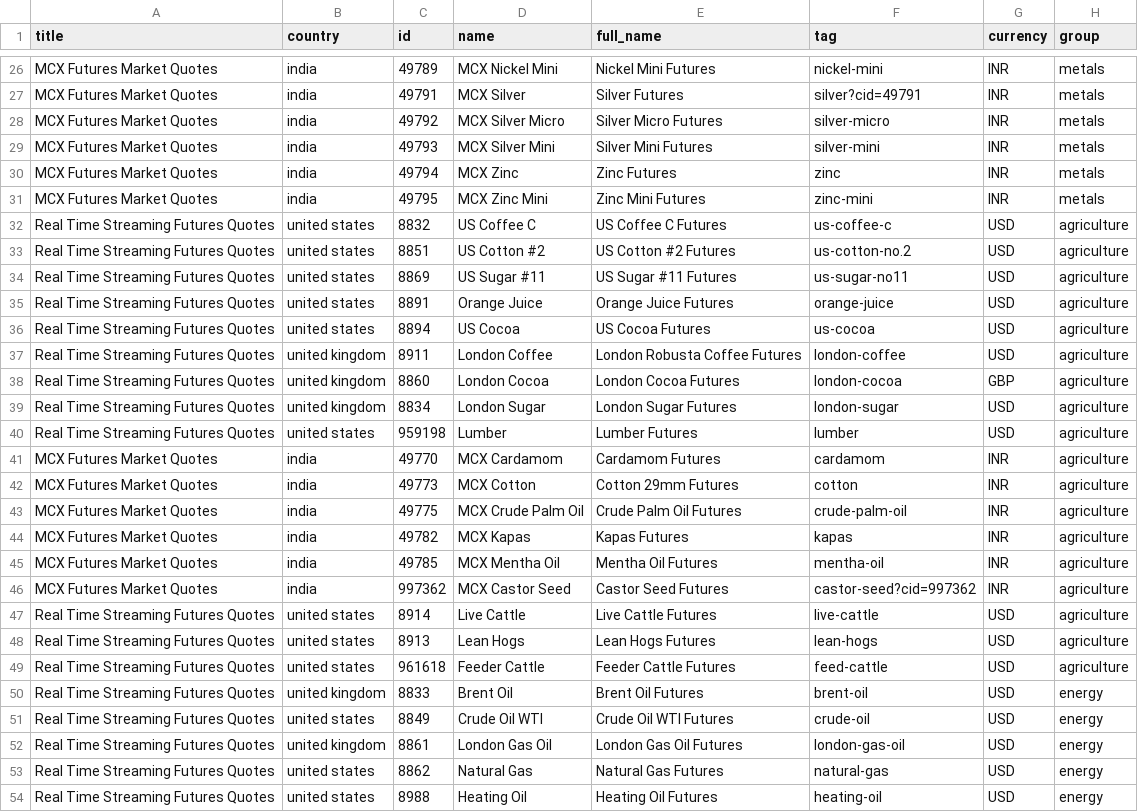
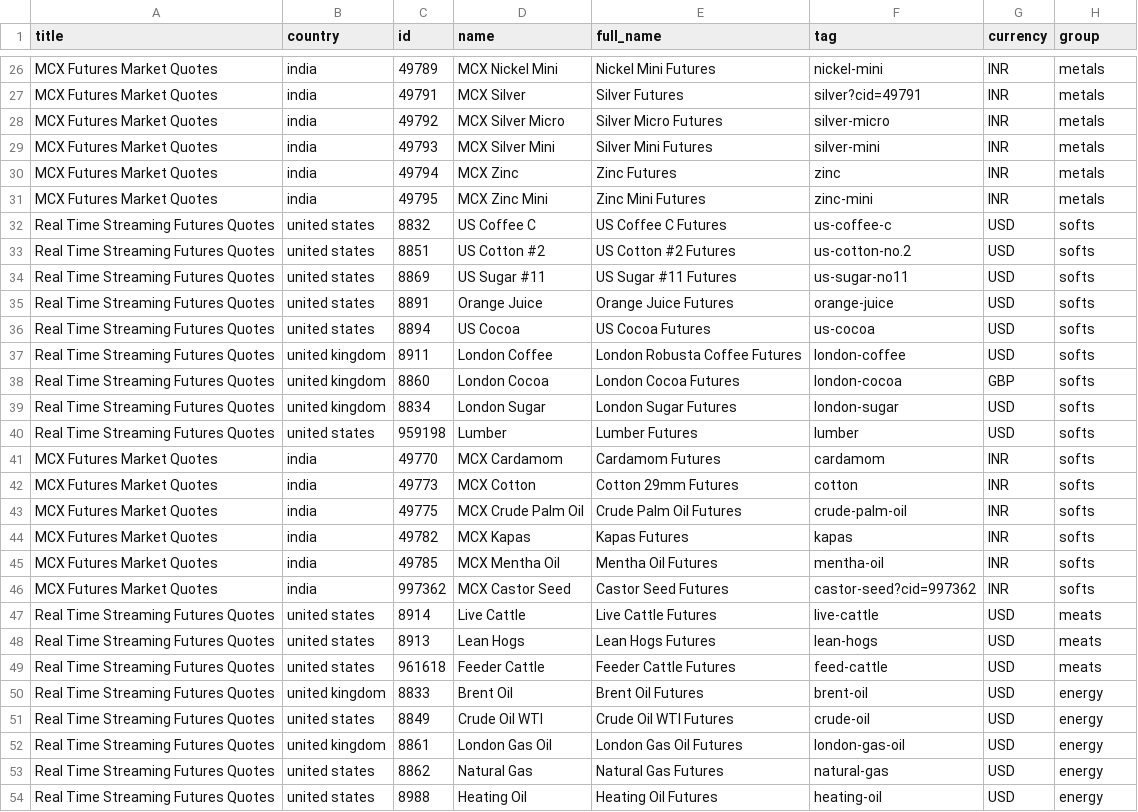
Before and after one commit to alvarobartt/investpy, a CSV file: investpy/resources/commodities/commodities.csv, drawn as a sheet; only a part is shown, gaps mark what is left out; the diff covers the shown part only.

Commit message:
several changes & fixes
- bonds, commodities and cryptos overview retrieval is now available for retrieval
- an if-statement in order to check whether resulting HTMLs while retrieving financial product overviews have content to be retrieved or not
- updated README.md since dot (.) in US is used on float numbers so the amount of financial products indexed value was not valid
- commodities.csv file has been generated again since some commodities had their group field with a wrong value
- currency crosses retrieval and overview needs to be re-structured so that the available currency crosses can be easily retrieved by currency instead of by continent which can be misleading

```diff
--- a/investpy/resources/commodities/commodities.csv
+++ b/investpy/resources/commodities/commodities.csv
@@ -31,20 +31,20 @@ MCX Futures Market Quotes,india,49794,MCX Zinc,Zinc Futures,zinc,INR,metals
 MCX Futures Market Quotes,india,49795,MCX Zinc Mini,Zinc Mini Futures,zinc-mini,INR,metals
-Real Time Streaming Futures Quotes,united states,8832,US Coffee C,US Coffee C Futures,us-coffee-c,USD,agriculture
-Real Time Streaming Futures Quotes,united states,8851,US Cotton #2,US Cotton #2 Futures,us-cotton-no.2,USD,agriculture
-Real Time Streaming Futures Quotes,united states,8869,US Sugar #11,US Sugar #11 Futures,us-sugar-no11,USD,agriculture
-Real Time Streaming Futures Quotes,united states,8891,Orange Juice,Orange Juice Futures,orange-juice,USD,agriculture
-Real Time Streaming Futures Quotes,united states,8894,US Cocoa,US Cocoa Futures,us-cocoa,USD,agriculture
-Real Time Streaming Futures Quotes,united kingdom,8911,London Coffee,London Robusta Coffee Futures,london-coffee,USD,agriculture
-Real Time Streaming Futures Quotes,united kingdom,8860,London Cocoa,London Cocoa Futures,london-cocoa,GBP,agriculture
-Real Time Streaming Futures Quotes,united kingdom,8834,London Sugar,London Sugar Futures,london-sugar,USD,agriculture
-Real Time Streaming Futures Quotes,united states,959198,Lumber,Lumber Futures,lumber,USD,agriculture
-MCX Futures Market Quotes,india,49770,MCX Cardamom,Cardamom Futures,cardamom,INR,agriculture
-MCX Futures Market Quotes,india,49773,MCX Cotton,Cotton 29mm Futures,cotton,INR,agriculture
-MCX Futures Market Quotes,india,49775,MCX Crude Palm Oil,Crude Palm Oil Futures,crude-palm-oil,INR,agriculture
-MCX Futures Market Quotes,india,49782,MCX Kapas,Kapas Futures,kapas,INR,agriculture
-MCX Futures Market Quotes,india,49785,MCX Mentha Oil,Mentha Oil Futures,mentha-oil,INR,agriculture
-MCX Futures Market Quotes,india,997362,MCX Castor Seed,Castor Seed Futures,castor-seed?cid=997362,INR,agriculture
-Real Time Streaming Futures Quotes,united states,8914,Live Cattle,Live Cattle Futures,live-cattle,USD,agriculture
-Real Time Streaming Futures Quotes,united states,8913,Lean Hogs,Lean Hogs Futures,lean-hogs,USD,agriculture
-Real Time Streaming Futures Quotes,united states,961618,Feeder Cattle,Feeder Cattle Futures,feed-cattle,USD,agriculture
+Real Time Streaming Futures Quotes,united states,8832,US Coffee C,US Coffee C Futures,us-coffee-c,USD,softs
+Real Time Streaming Futures Quotes,united states,8851,US Cotton #2,US Cotton #2 Futures,us-cotton-no.2,USD,softs
+Real Time Streaming Futures Quotes,united states,8869,US Sugar #11,US Sugar #11 Futures,us-sugar-no11,USD,softs
+Real Time Streaming Futures Quotes,united states,8891,Orange Juice,Orange Juice Futures,orange-juice,USD,softs
+Real Time Streaming Futures Quotes,united states,8894,US Cocoa,US Cocoa Futures,us-cocoa,USD,softs
+Real Time Streaming Futures Quotes,united kingdom,8911,London Coffee,London Robusta Coffee Futures,london-coffee,USD,softs
+Real Time Streaming Futures Quotes,united kingdom,8860,London Cocoa,London Cocoa Futures,london-cocoa,GBP,softs
+Real Time Streaming Futures Quotes,united kingdom,8834,London Sugar,London Sugar Futures,london-sugar,USD,softs
+Real Time Streaming Futures Quotes,united states,959198,Lumber,Lumber Futures,lumber,USD,softs
+MCX Futures Market Quotes,india,49770,MCX Cardamom,Cardamom Futures,cardamom,INR,softs
+MCX Futures Market Quotes,india,49773,MCX Cotton,Cotton 29mm Futures,cotton,INR,softs
+MCX Futures Market Quotes,india,49775,MCX Crude Palm Oil,Crude Palm Oil Futures,crude-palm-oil,INR,softs
+MCX Futures Market Quotes,india,49782,MCX Kapas,Kapas Futures,kapas,INR,softs
+MCX Futures Market Quotes,india,49785,MCX Mentha Oil,Mentha Oil Futures,mentha-oil,INR,softs
+MCX Futures Market Quotes,india,997362,MCX Castor Seed,Castor Seed Futures,castor-seed?cid=997362,INR,softs
+Real Time Streaming Futures Quotes,united states,8914,Live Cattle,Live Cattle Futures,live-cattle,USD,meats
+Real Time Streaming Futures Quotes,united states,8913,Lean Hogs,Lean Hogs Futures,lean-hogs,USD,meats
+Real Time Streaming Futures Quotes,united states,961618,Feeder Cattle,Feeder Cattle Futures,feed-cattle,USD,meats
 Real Time Streaming Futures Quotes,united kingdom,8833,Brent Oil,Brent Oil Futures,brent-oil,USD,energy
```
Also changed, not shown: 8 edited cells elsewhere in this file, 9 other files.
